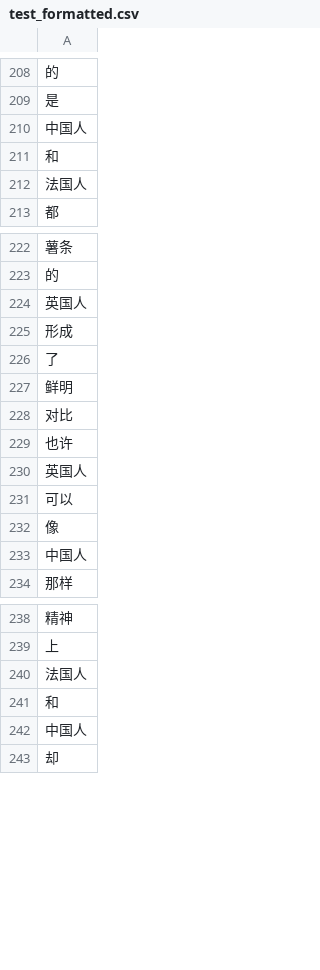
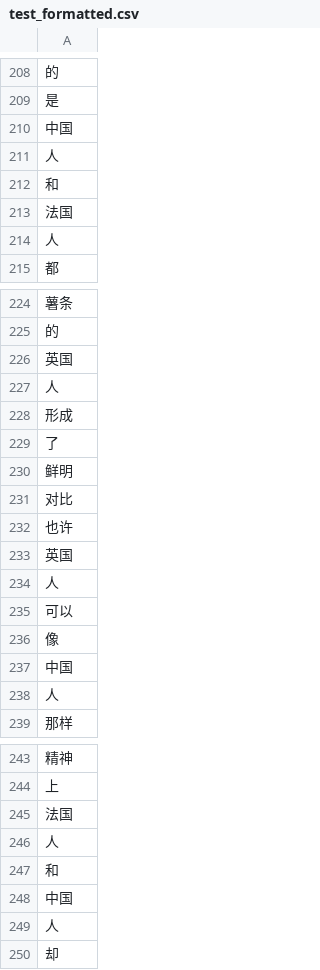
Before and after one commit to cglangs/lc_podcast, a CSV file: test_formatted.csv, drawn as a sheet; only a part is shown, gaps mark what is left out; addresses are those after the commit; the diff covers the shown part only; the diff names each change by its address in the sheet, - before the commit and + after, or states it on an @@ line.

```diff
--- a/test_formatted.csv
+++ b/test_formatted.csv
-A210: 中国人
+A210: 中国
+row 211: 人
-A213: 法国人
+A213: 法国
+row 214: 人
-A226: 英国人
+A226: 英国
+row 227: 人
-A233: 英国人
+A233: 英国
+row 234: 人
-A237: 中国人
+A237: 中国
+row 238: 人
-A245: 法国人
+A245: 法国
+row 246: 人
-A248: 中国人
+A248: 中国
+row 249: 人
```
Also changed, not shown: 3 added rows and 3 edited cells elsewhere in this file, 3 other files.
